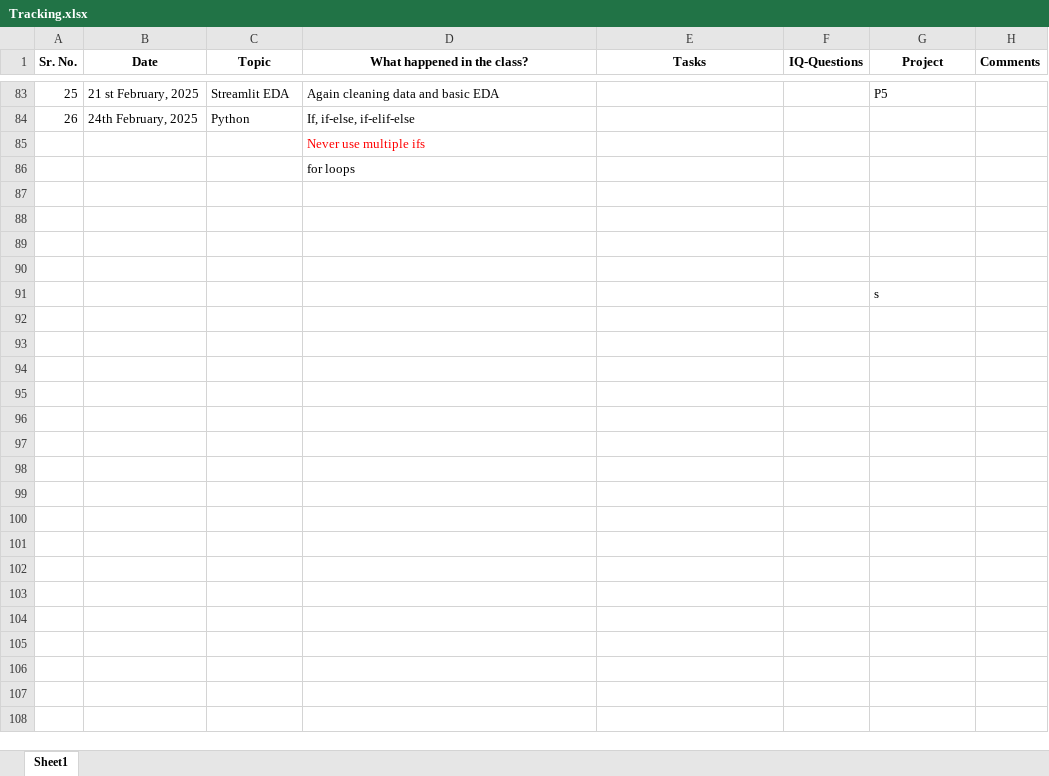
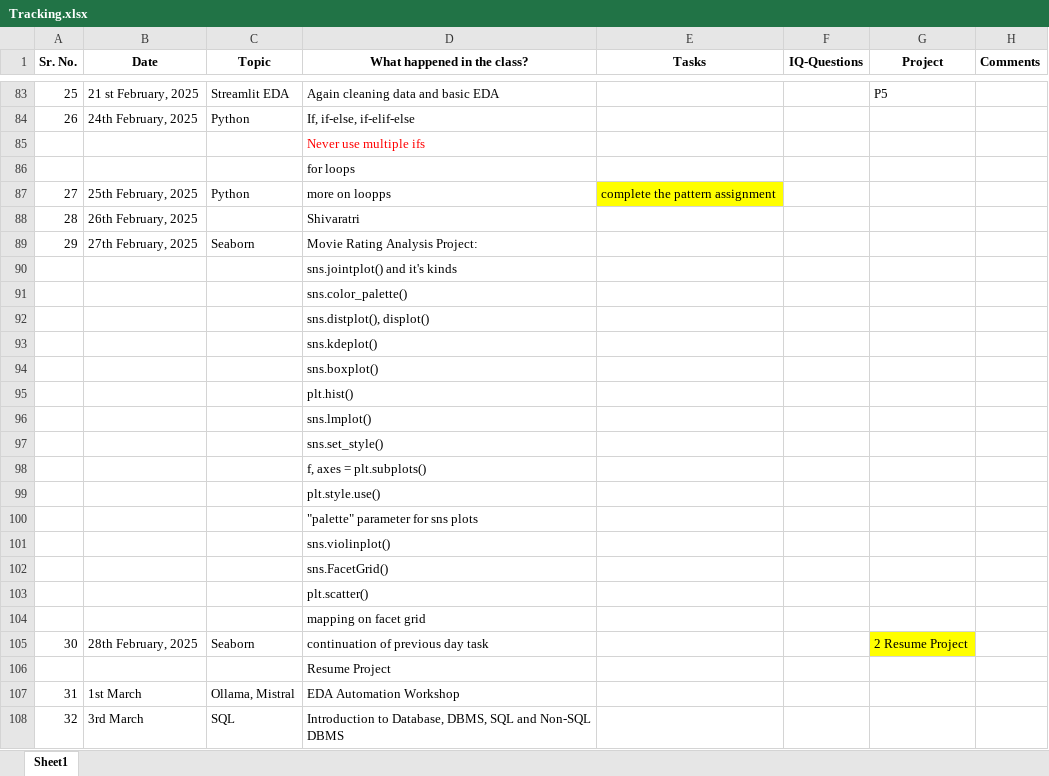
Before and after one commit to corpsedust/NareshIT, an Excel workbook: DailyClassroomNotes/Tracking.xlsx, sheet Sheet1, drawn as a sheet; only a part is shown, gaps mark what is left out; values as stored, in another font and other column widths than the file's, no borders; removed rows and columns are numbered as before the commit, all else as after; the diff covers the shown part only; the diff names each change by its address in the sheet, - before the commit and + after, or states it on an @@ line.

Commit message:
Tracking_shit

```diff
--- a/DailyClassroomNotes/Tracking.xlsx (sheet Sheet1)
+++ b/DailyClassroomNotes/Tracking.xlsx (sheet Sheet1)
-row 87: (empty)
+row 87: 27 | 25th February, 2025 | Python | more on loopps | complete the pattern assignment
-E87 fill: none
+E87 fill: #FFFF00
-row 88: (empty)
+row 88: 28 | 26th February, 2025 |  | Shivaratri
-row 89: (empty)
+row 89: 29 | 27th February, 2025 | Seaborn | Movie Rating Analysis Project:
-D90 (What happened in the class?): (empty)
+D90 (What happened in the class?): sns.jointplot() and it's kinds
-row 91:  |  |  |  |  |  | s
+row 91:  |  |  | sns.color_palette()
+row 92:  |  |  | sns.distplot(), displot()
+row 93:  |  |  | sns.kdeplot()
+row 94:  |  |  | sns.boxplot()
+row 95:  |  |  | plt.hist()
+row 96:  |  |  | sns.lmplot()
+row 97:  |  |  | sns.set_style()
+row 98:  |  |  | f, axes = plt.subplots()
+row 99:  |  |  | plt.style.use()
+row 100:  |  |  | "palette" parameter for sns plots
+row 101:  |  |  | sns.violinplot()
+row 102:  |  |  | sns.FacetGrid()
+row 103:  |  |  | plt.scatter()
+row 104:  |  |  | mapping on facet grid
+row 105: 30 | 28th February, 2025 | Seaborn | continuation of previous day task |  |  | 2 Resume Project
+row 106:  |  |  | Resume Project
+row 107: 31 | 1st March | Ollama, Mistral | EDA Automation Workshop
+row 108: 32 | 3rd March | SQL | Introduction to Database, DBMS, SQL and Non-SQL DBMS
```
Also changed, not shown: cell formats elsewhere in this sheet.
